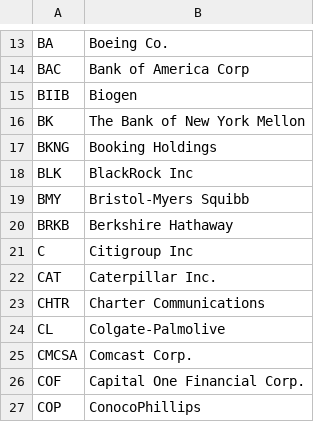
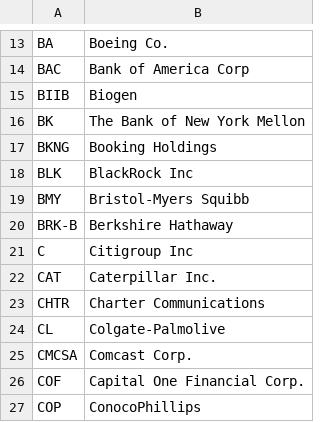
Before and after one commit to keaium/S-P100-Clustering, a CSV file: S&P100.csv, drawn as a sheet; only a part is shown, gaps mark what is left out.

Commit message:
Update S&P100.csv

```diff
--- a/S&P100.csv
+++ b/S&P100.csv
@@ -19,3 +19,3 @@ BLK,BlackRock Inc
 BMY,Bristol-Myers Squibb
-BRKB,Berkshire Hathaway
+BRK-B,Berkshire Hathaway
 C,Citigroup Inc
```
